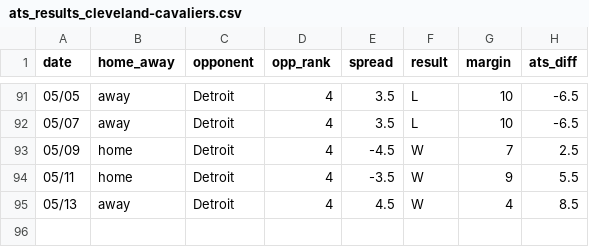
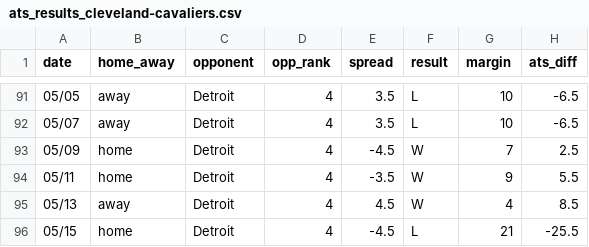
Before and after one commit to ajoros/nbabetinfo, a CSV file: ats_results_cleveland-cavaliers.csv, drawn as a sheet; only a part is shown, gaps mark what is left out.

```diff
--- a/ats_results_cleveland-cavaliers.csv
+++ b/ats_results_cleveland-cavaliers.csv
@@ -95 +95,2 @@ date,home_away,opponent,opp_rank,spread,result,margin,ats_diff
 05/13,away,Detroit,4,4.5,W,4,8.5
+05/15,home,Detroit,4,-4.5,L,21,-25.5
```
Also changed, not shown: ats_results_detroit-pistons.csv, 3 other files.
